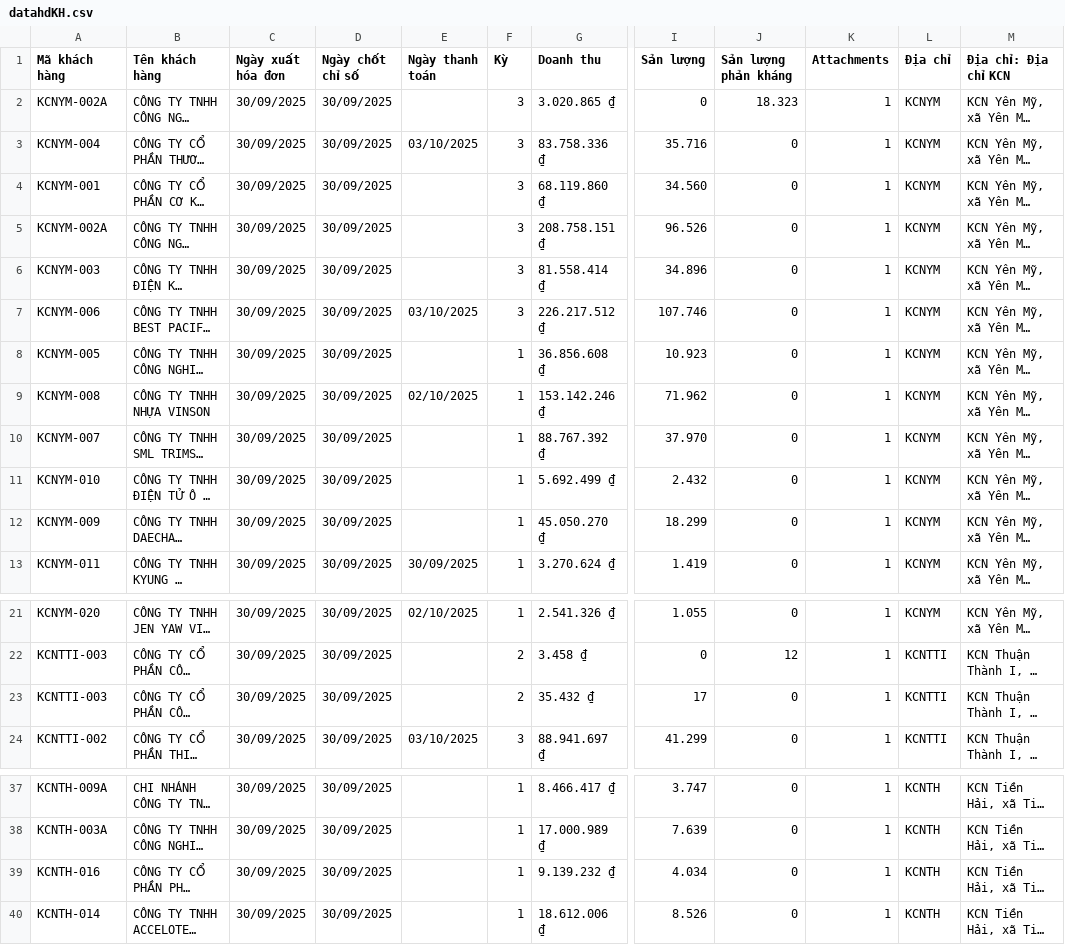
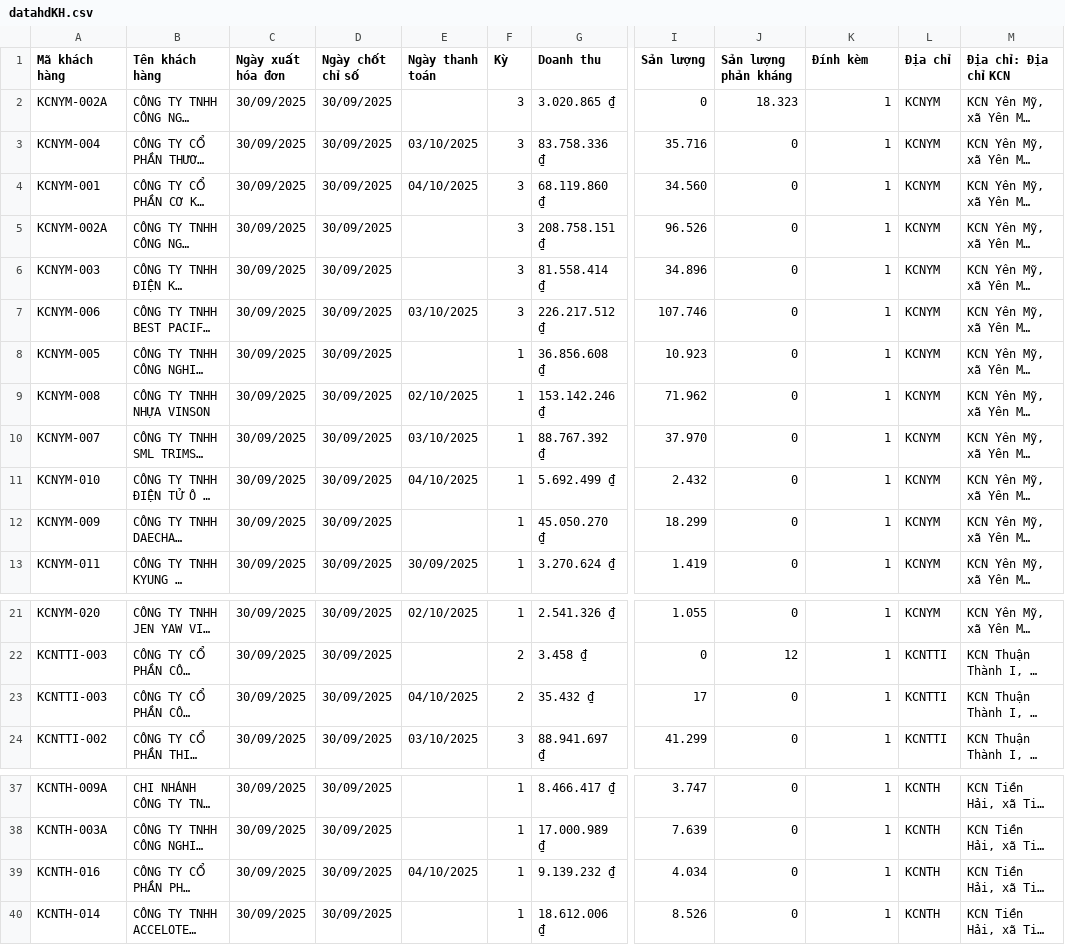
Before and after one commit to Gelex-Electric/GETC, a CSV file: assets/data/datahdKH.csv, drawn as a sheet; only a part is shown, gaps mark what is left out; long unchanged cells end in …; the diff names each change by its address in the sheet, - before the commit and + after, or states it on an @@ line.

Commit message:
Update datahdKH.csv

```diff
--- a/assets/data/datahdKH.csv
+++ b/assets/data/datahdKH.csv
-K1: Attachments
+K1: Đính kèm
-E4 (Ngày thanh toán): (empty)
+E4 (Ngày thanh toán): 04/10/2025
-E10 (Ngày thanh toán): (empty)
+E10 (Ngày thanh toán): 03/10/2025
-E11 (Ngày thanh toán): (empty)
+E11 (Ngày thanh toán): 04/10/2025
-E23 (Ngày thanh toán): (empty)
+E23 (Ngày thanh toán): 04/10/2025
-E39 (Ngày thanh toán): (empty)
+E39 (Ngày thanh toán): 04/10/2025
```
